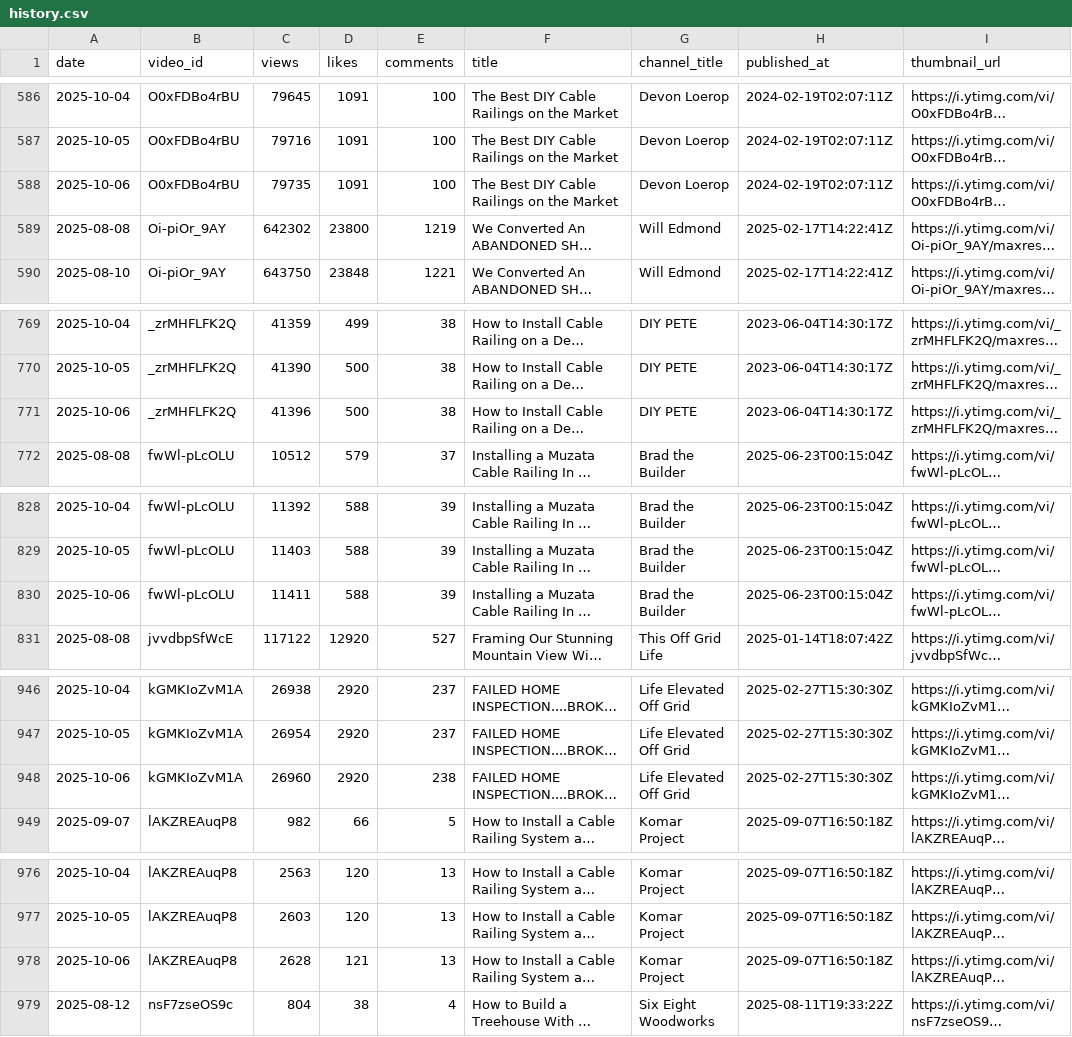
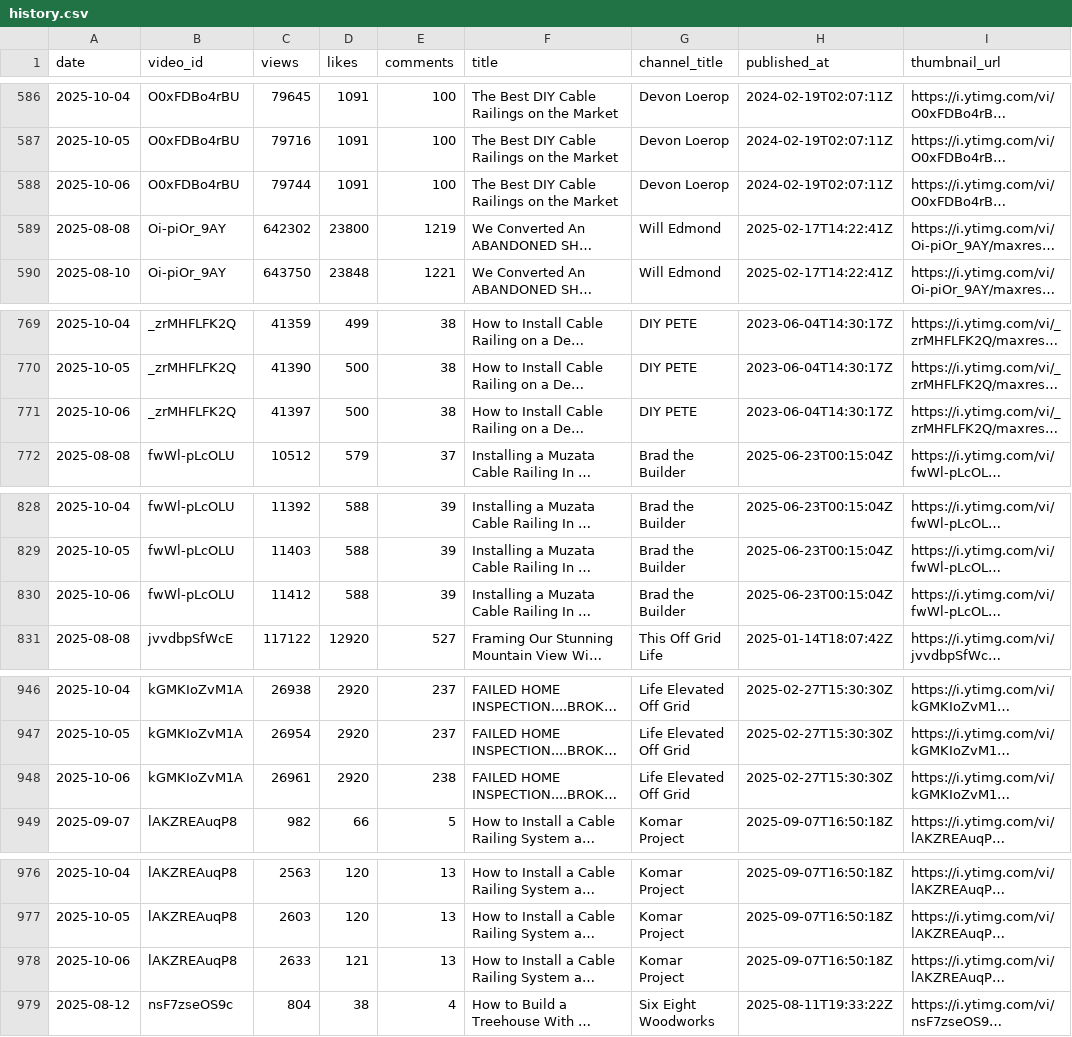
Before and after one commit to Williamhue/Youtube-video, a CSV file: data/history.csv, drawn as a sheet; only a part is shown, gaps mark what is left out; long unchanged cells end in …; the diff covers the shown part only; the diff names each change by its address in the sheet, - before the commit and + after, or states it on an @@ line.

```diff
--- a/data/history.csv
+++ b/data/history.csv
-C588 (views): 79735
+C588 (views): 79744
-C771 (views): 41396
+C771 (views): 41397
-C830 (views): 11411
+C830 (views): 11412
-C948 (views): 26960
+C948 (views): 26961
-C978 (views): 2628
+C978 (views): 2633
```
Also changed, not shown: 12 edited cells elsewhere in this file.
